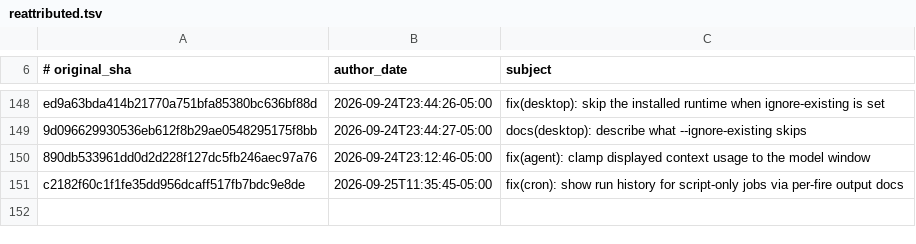
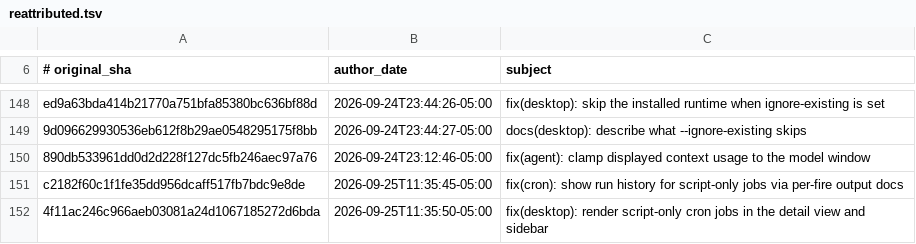
Before and after one commit to 01NGVI-QINGYI/hermes-agent, a TSV file: contributors/reattributed.tsv, drawn as a sheet; only a part is shown, gaps mark what is left out; the diff names each change by its address in the sheet, - before the commit and + after, or states it on an @@ line.

Commit message:
chore(attribution): re-attribute 4f11ac246c to OutThisLife
Original: 4f11ac246c966aeb03081a24d1067185272d6bda
Subject:  fix(desktop): render script-only cron jobs in the detail view and sidebar

The original commit was authored as `Hermes Agent <agent@hermes.local>`,
an unverifiable address, so GitHub credited it to no one. This commit
restores attribution to its author; it changes no code.

Re-attributes: 4f11ac246c966aeb03081a24d1067185272d6bda

```diff
--- a/contributors/reattributed.tsv
+++ b/contributors/reattributed.tsv
+row 152: 4f11ac246c966aeb03081a24d1067185272d6bda | 2026-09-25T11:35:50-05:00 | fix(desktop): render script-only cron jobs in the detail view and sidebar
```
